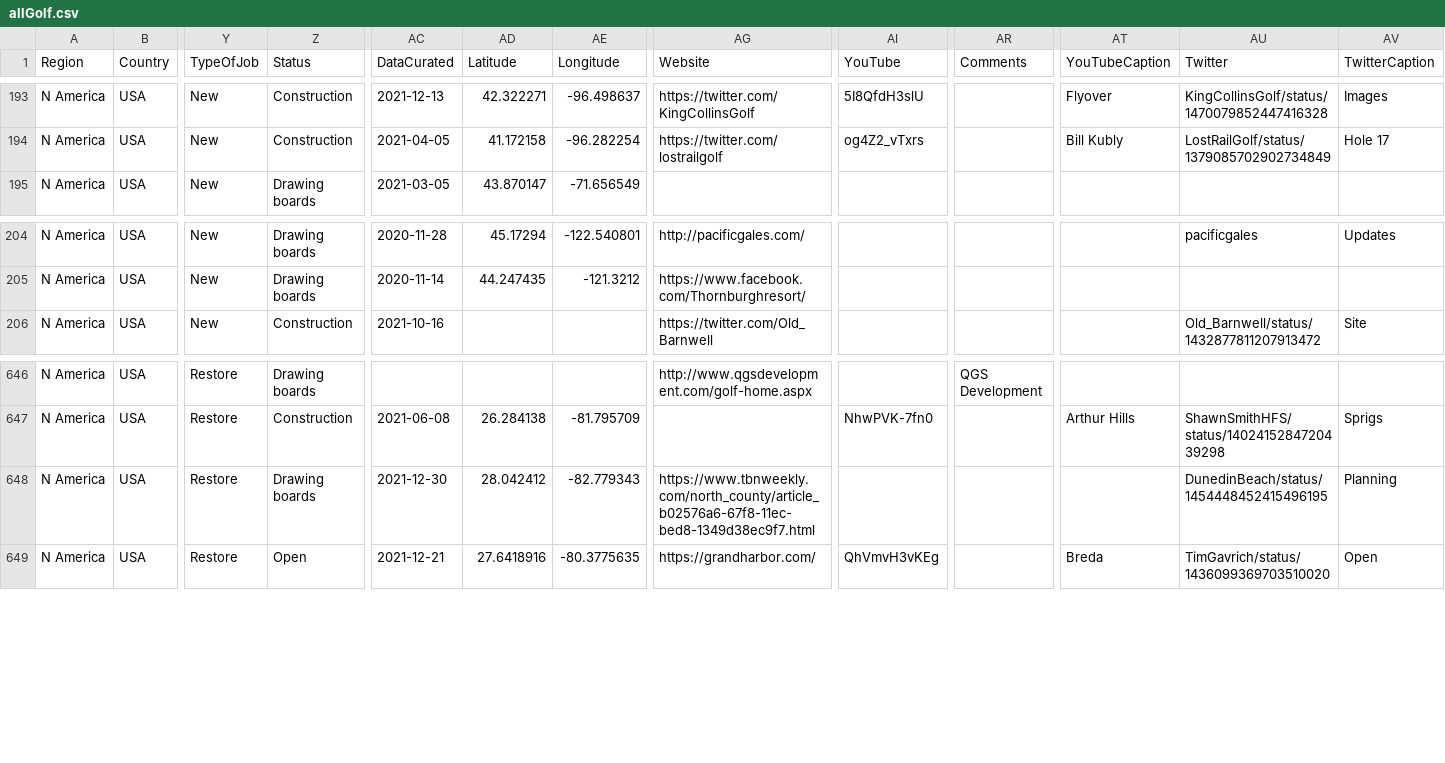
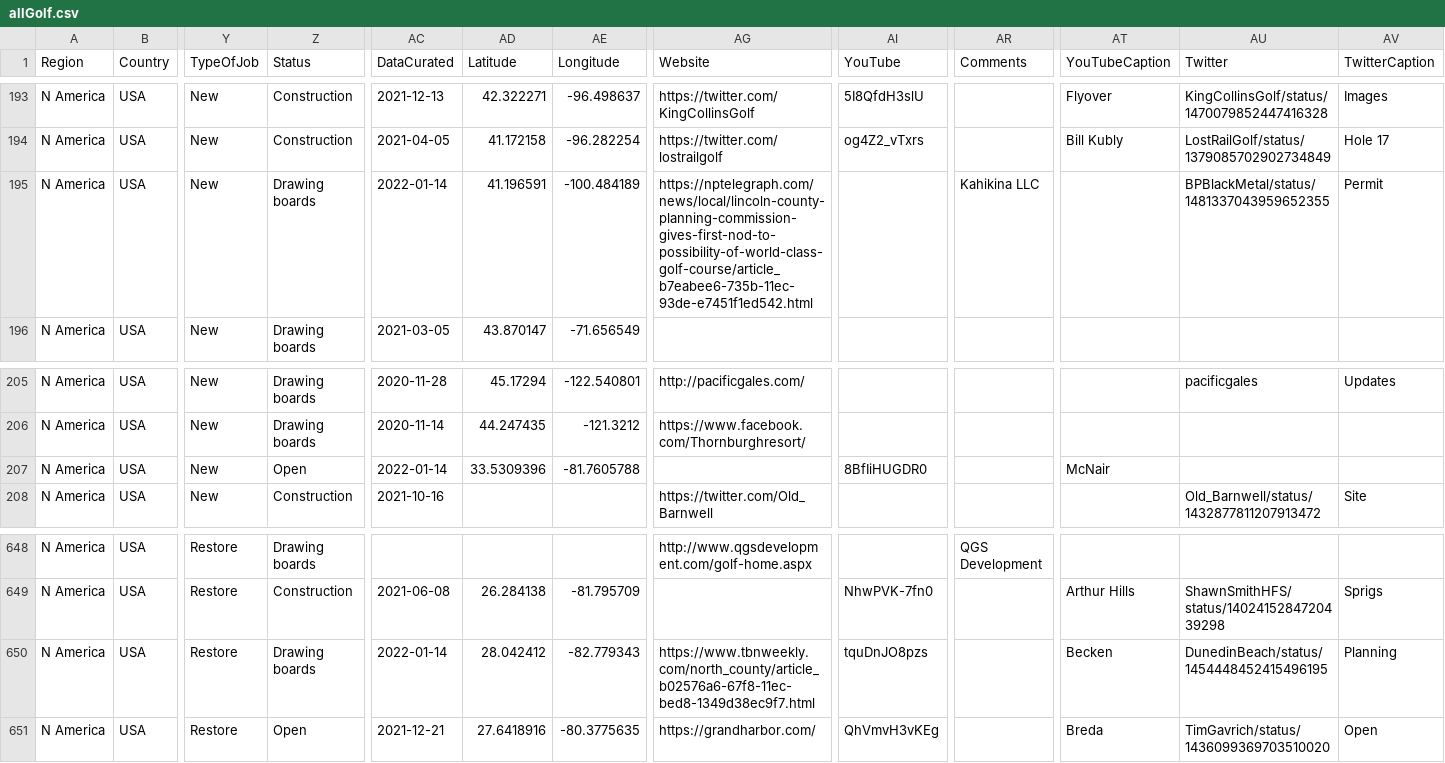
Before and after one commit to stennety/mywebsite, a CSV file: _data/allGolf.csv, drawn as a sheet; only a part is shown, gaps mark what is left out; addresses are those after the commit; rows hold the shown columns only; the diff names each change by its address in the sheet, - before the commit and + after, or states it on an @@ line.

Commit message:
Update allGolf.csv

```diff
--- a/_data/allGolf.csv
+++ b/_data/allGolf.csv
+row 195: N America | USA | New | Drawing boards | 2022-01-14 | 41.196591 | -100.484189 | https://nptelegraph.com/news/local/lincoln-county-planning-commission-gives-first-nod-to-possibility-of-world-class-golf-course/article_b7eabee6-735b-11ec-93de-e7451f1ed542.html |  | Kahikina LLC |  | BPBlackMetal/status/1481337043959652355 | Permit
+row 207: N America | USA | New | Open | 2022-01-14 | 33.5309396 | -81.7605788 |  | 8BfIiHUGDR0 |  | McNair
-AC650 (DataCurated): 2021-12-30
+AC650 (DataCurated): 2022-01-14
-AI650 (YouTube): (empty)
+AI650 (YouTube): tquDnJO8pzs
-AT650 (YouTubeCaption): (empty)
+AT650 (YouTubeCaption): Becken
```
